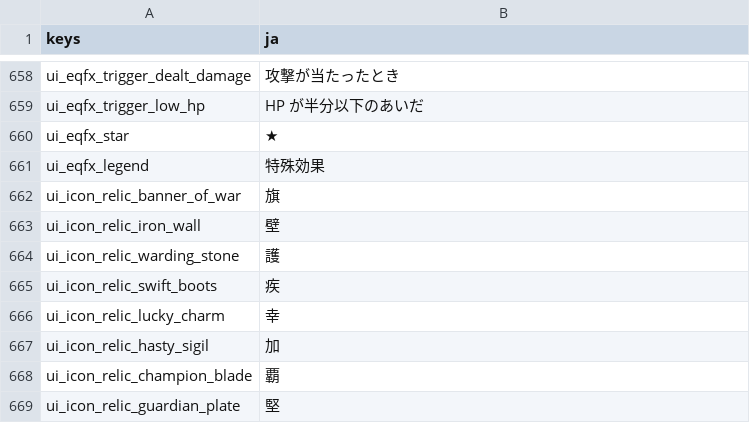
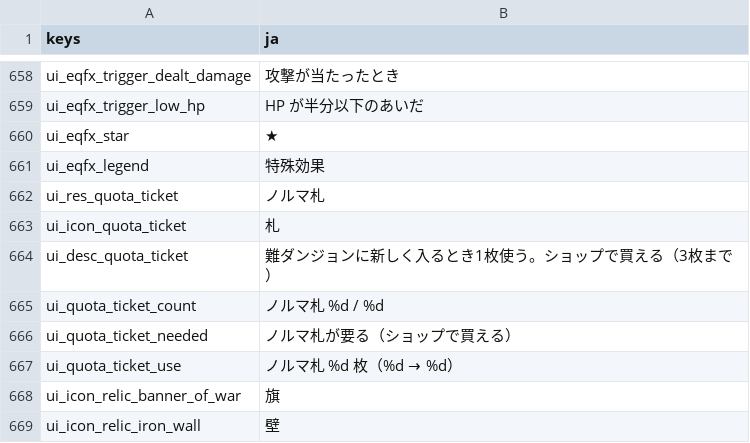
Before and after one commit to darkouji0105/pomodoro-heroes, a CSV file: localization/ja.csv, drawn as a sheet; only a part is shown, gaps mark what is left out; the shorter side is filled out with more unchanged rows.

```diff
--- a/localization/ja.csv
+++ b/localization/ja.csv
@@ -661,2 +661,8 @@ ui_eqfx_star,★
 ui_eqfx_legend,特殊効果
+ui_res_quota_ticket,ノルマ札
+ui_icon_quota_ticket,札
+ui_desc_quota_ticket,難ダンジョンに新しく入るとき1枚使う。ショップで買える（3枚まで）
+ui_quota_ticket_count,ノルマ札 %d / %d
+ui_quota_ticket_needed,ノルマ札が要る（ショップで買える）
+ui_quota_ticket_use,ノルマ札 %d 枚（%d → %d）
 ui_icon_relic_banner_of_war,旗
```
Also changed, not shown: 14 other files.
